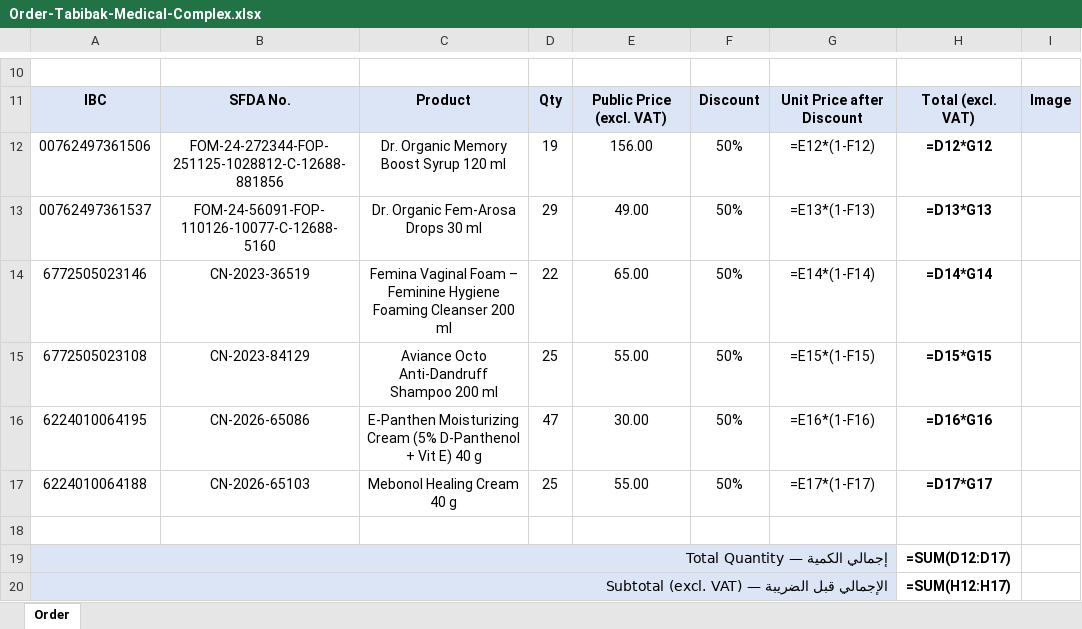
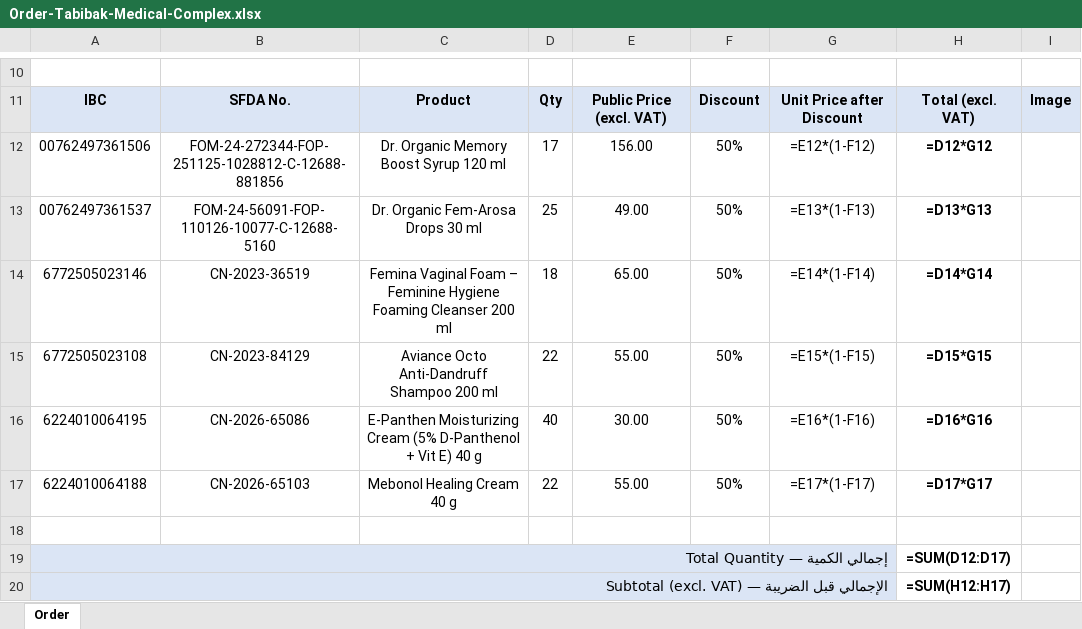
Before and after one commit to phsayed2014-oss/Dashboard-, an Excel workbook: product-data/orders/Order-Tabibak-Medical-Complex.xlsx, sheet Order, drawn as a sheet; only a part is shown, gaps mark what is left out; values as stored, in another font and other column widths than the file's, no borders; formulas without a stored value are shown as written; charts and pictures not drawn; the diff names each change by its address in the sheet, - before the commit and + after, or states it on an @@ line.

```diff
--- a/product-data/orders/Order-Tabibak-Medical-Complex.xlsx (sheet Order)
+++ b/product-data/orders/Order-Tabibak-Medical-Complex.xlsx (sheet Order)
-D12: 19
+D12: 17
-D13: 29
+D13: 25
-D14: 22
+D14: 18
-D15: 25
+D15: 22
-D16: 47
+D16: 40
-D17: 25
+D17: 22
```
Also changed, not shown: product-data/orders/Order-Al-Ameed-Medical-Complex.xlsx, product-data/orders/Order-Al-Taawon-Investment-Group.xlsx, 3 other files.
